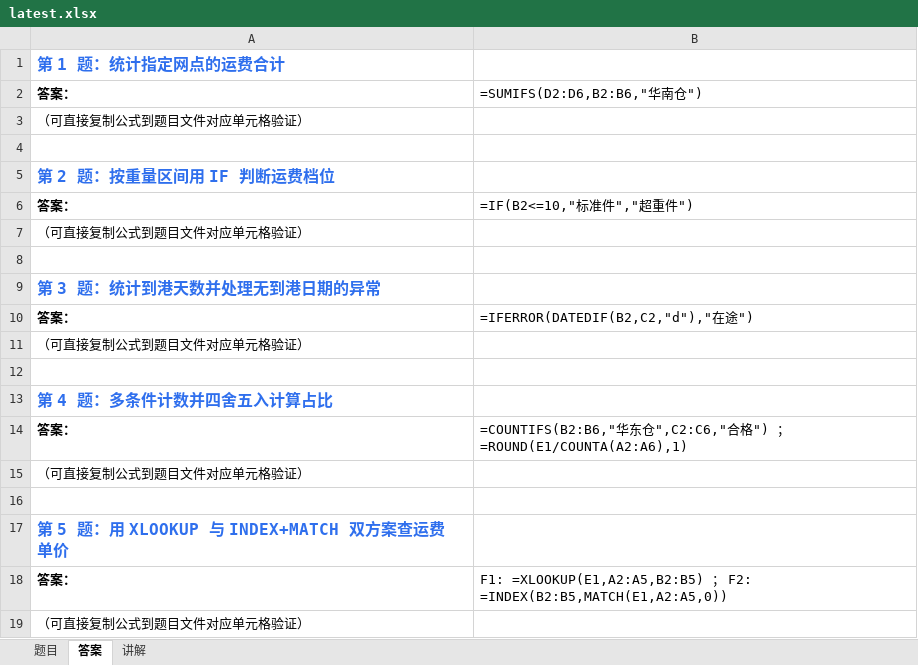
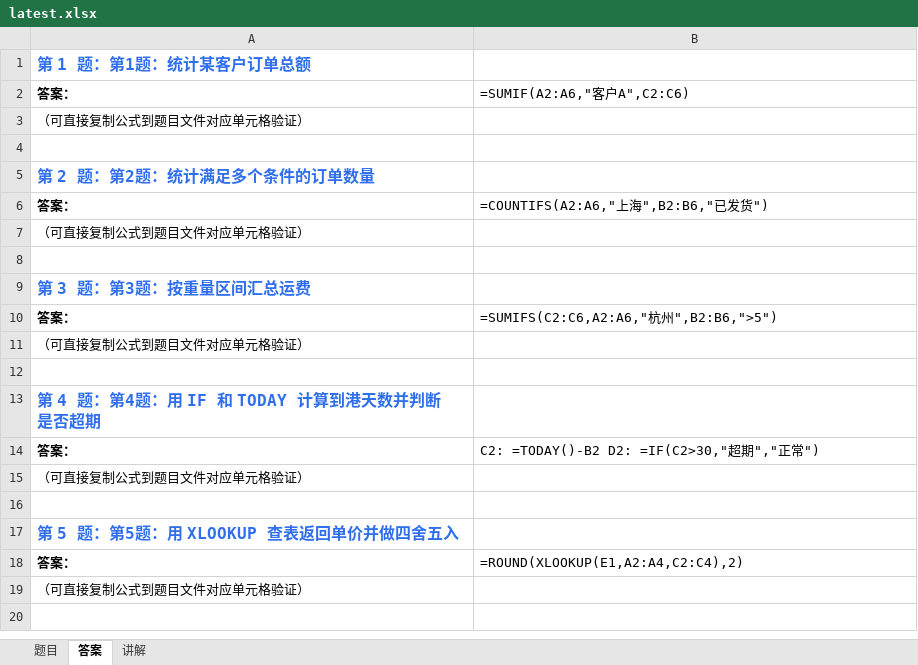
Before and after one commit to Fiona0706/English-Daily-Speaking, an Excel workbook: excel/latest.xlsx, sheet 答案, drawn as a sheet; values as stored, in another font and other column widths than the file's, no borders; formulas without a stored value are shown as written; the diff names each change by its address in the sheet, - before the commit and + after, or states it on an @@ line.

```diff
--- a/excel/latest.xlsx (sheet 答案)
+++ b/excel/latest.xlsx (sheet 答案)
-A1: 第 1 题：统计指定网点的运费合计
+A1: 第 1 题：第1题：统计某客户订单总额
-B2: =SUMIFS(D2:D6,B2:B6,"华南仓")
+B2: =SUMIF(A2:A6,"客户A",C2:C6)
-A5: 第 2 题：按重量区间用 IF 判断运费档位
+A5: 第 2 题：第2题：统计满足多个条件的订单数量
-B6: =IF(B2<=10,"标准件","超重件")
+B6: =COUNTIFS(A2:A6,"上海",B2:B6,"已发货")
-A9: 第 3 题：统计到港天数并处理无到港日期的异常
+A9: 第 3 题：第3题：按重量区间汇总运费
-B10: =IFERROR(DATEDIF(B2,C2,"d"),"在途")
+B10: =SUMIFS(C2:C6,A2:A6,"杭州",B2:B6,">5")
-A13: 第 4 题：多条件计数并四舍五入计算占比
+A13: 第 4 题：第4题：用 IF 和 TODAY 计算到港天数并判断是否超期
-B14: =COUNTIFS(B2:B6,"华东仓",C2:C6,"合格") ； =ROUND(E1/COUNTA(A2:A6),1)
+B14: C2: =TODAY()-B2 D2: =IF(C2>30,"超期","正常")
-A17: 第 5 题：用 XLOOKUP 与 INDEX+MATCH 双方案查运费单价
+A17: 第 5 题：第5题：用 XLOOKUP 查表返回单价并做四舍五入
-B18: F1: =XLOOKUP(E1,A2:A5,B2:B5) ； F2: =INDEX(B2:B5,MATCH(E1,A2:A5,0))
+B18: =ROUND(XLOOKUP(E1,A2:A4,C2:C4),2)
```
Also changed, not shown: sheet 题目, sheet 讲解, 11 other files.
